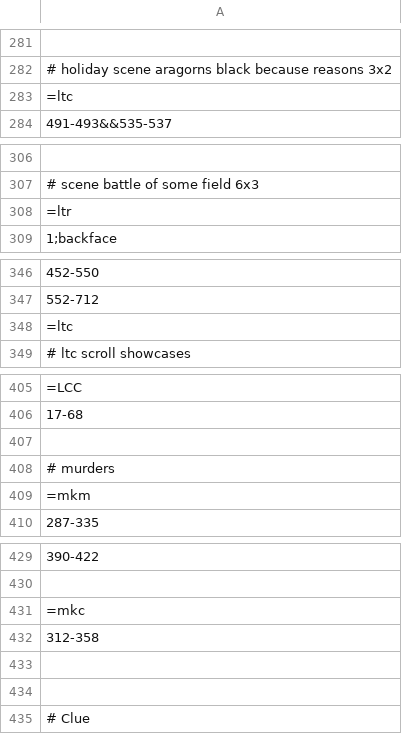
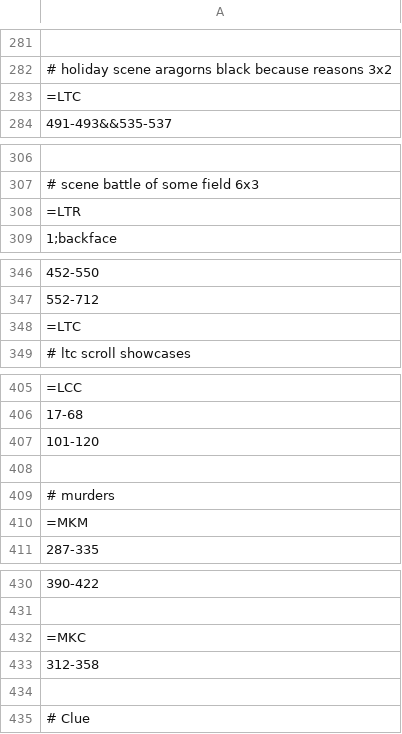
Before and after one commit to dbcopas/enfolderer, a CSV file: ALT_ARTS.csv, drawn as a sheet; only a part is shown, gaps mark what is left out; the diff covers the shown part only.

```diff
--- a/ALT_ARTS.csv
+++ b/ALT_ARTS.csv
@@ -282,3 +282,3 @@
 # holiday scene aragorns black because reasons 3x2
-=ltc
+=LTC
 491-493&&535-537
@@ -307,3 +307,3 @@
 # scene battle of some field 6x3
-=ltr
+=LTR
 1;backface
@@ -347,3 +347,3 @@
 552-712
-=ltc
+=LTC
 # ltc scroll showcases
@@ -406,5 +406,6 @@
 17-68
+101-120
 
 # murders
-=mkm
+=MKM
 287-335
@@ -430,5 +431,4 @@
 
-=mkc
+=MKC
 312-358
-
 
```
Also changed, not shown: 198 added rows and 2 edited cells elsewhere in this file, 1 other file.
